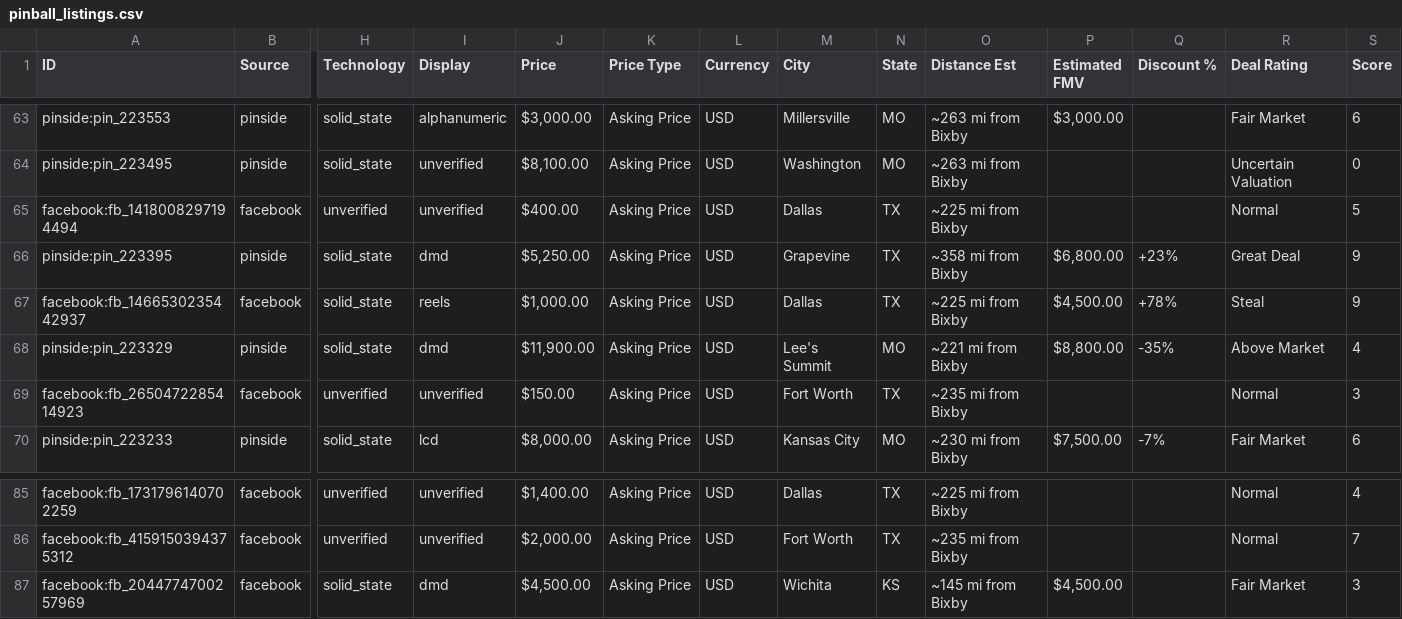
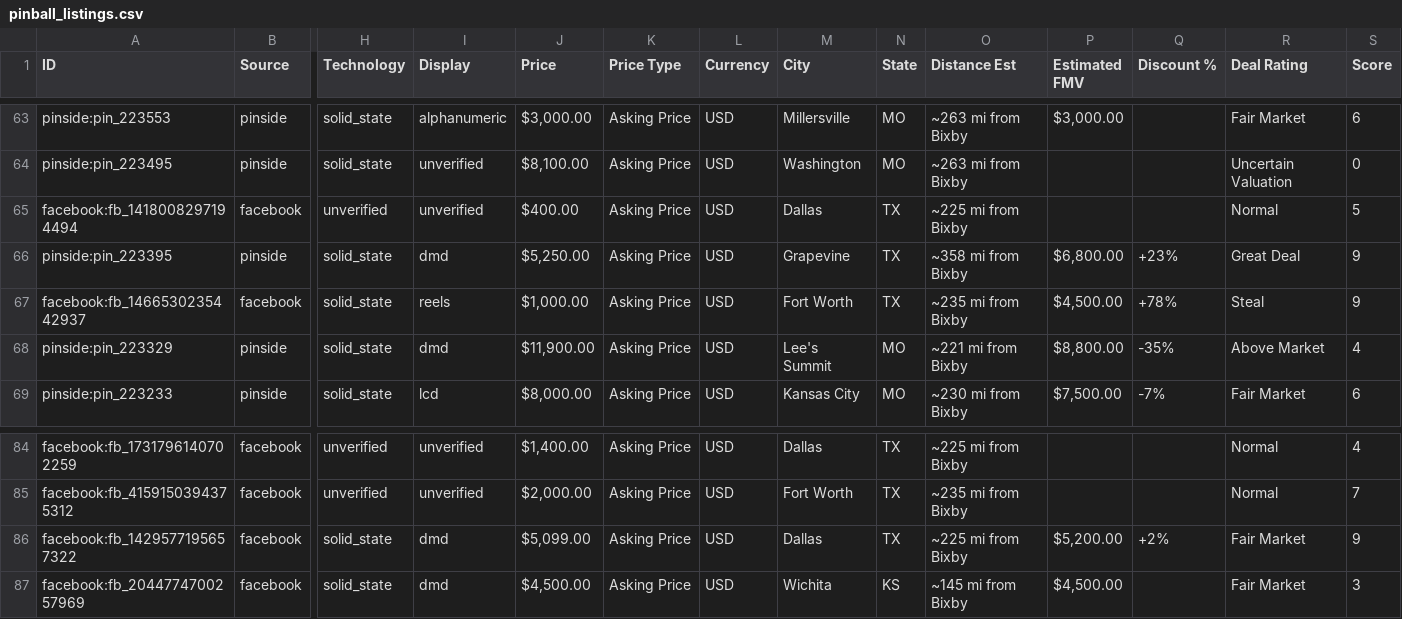
Before and after one commit to farmerboy772/farmerboy772.github.io, a CSV file: pinball_listings.csv, drawn as a sheet; only a part is shown, gaps mark what is left out; removed rows and columns are numbered as before the commit, all else as after; rows hold the shown columns only; the diff names each change by its address in the sheet, - before the commit and + after, or states it on an @@ line.

Commit message:
Update pinball listings: 2026-11-21 15:04 CDT

```diff
--- a/pinball_listings.csv
+++ b/pinball_listings.csv
-M67 (City): Dallas
+M67 (City): Fort Worth
-O67 (Distance Est): ~225 mi from Bixby
+O67 (Distance Est): ~235 mi from Bixby
-row 69: facebook:fb_2650472285414923 | facebook | unverified | unverified | $150.00 | Asking Price | USD | Fort Worth | TX | ~235 mi from Bixby |  |  | Normal | 3
+row 86: facebook:fb_1429577195657322 | facebook | solid_state | dmd | $5,099.00 | Asking Price | USD | Dallas | TX | ~225 mi from Bixby | $5,200.00 | +2% | Fair Market | 9
```
Also changed, not shown: 8 other files.
